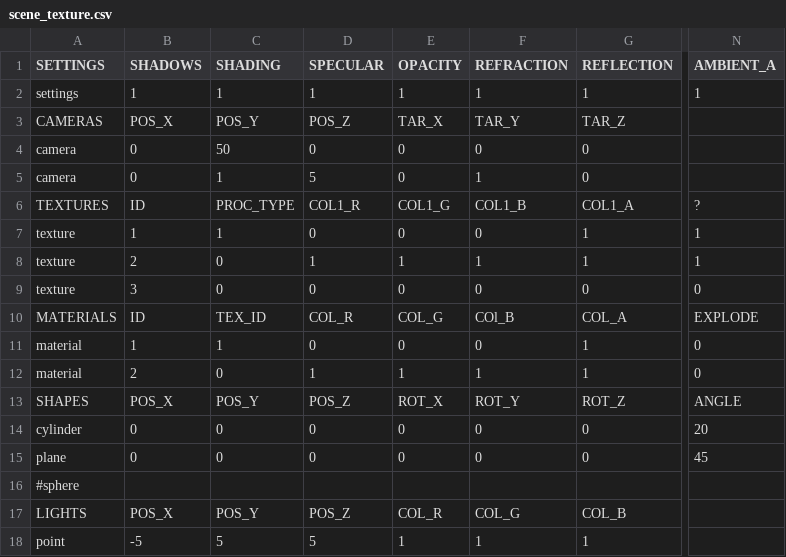
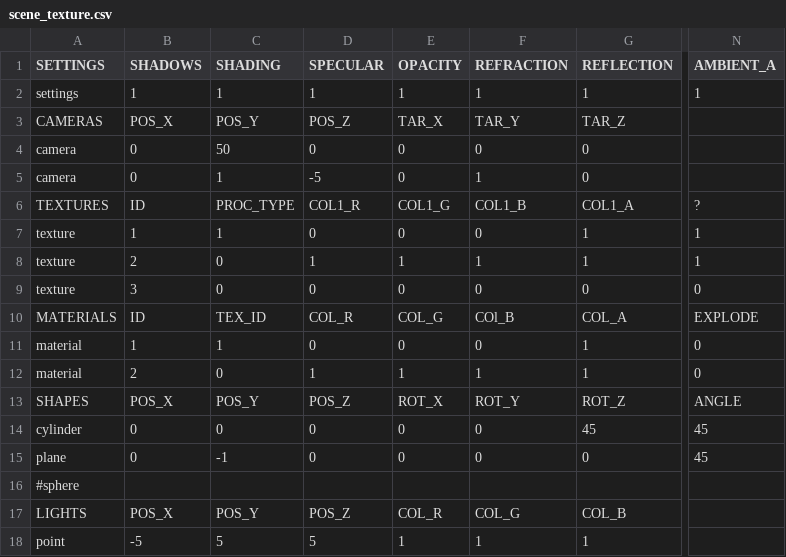
Before and after one commit to rasmusjaa/rt, a CSV file: resources/scenes/scene_texture.csv, drawn as a sheet; only a part is shown, gaps mark what is left out; the diff names each change by its address in the sheet, - before the commit and + after, or states it on an @@ line.

```diff
--- a/resources/scenes/scene_texture.csv
+++ b/resources/scenes/scene_texture.csv
-D5 (SPECULAR): 5
+D5 (SPECULAR): -5
-G14 (REFLECTION): 0
+G14 (REFLECTION): 45
-N14 (AMBIENT_A): 20
+N14 (AMBIENT_A): 45
-C15 (SHADING): 0
+C15 (SHADING): -1
```
Also changed, not shown: 2 other files.
